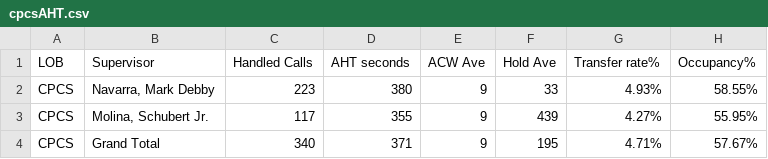
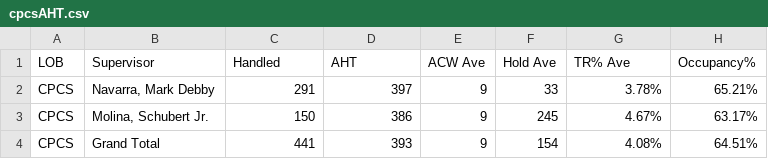
Before and after one commit to mosaicphl/CPCSAHTinterval, a CSV file: cpcsAHT.csv, drawn as a sheet.

```diff
--- a/cpcsAHT.csv
+++ b/cpcsAHT.csv
@@ -1,4 +1,4 @@
-LOB,Supervisor,Handled Calls ,AHT seconds,ACW Ave,Hold Ave,Transfer rate%,Occupancy%
-CPCS,"Navarra, Mark Debby",223,380,9,33,4.93%,58.55%
-CPCS,"Molina, Schubert Jr.",117,355,9,439,4.27%,55.95%
-CPCS,Grand Total,340,371,9,195,4.71%,57.67%
+LOB,Supervisor,Handled,AHT,ACW Ave,Hold Ave,TR% Ave,Occupancy%
+CPCS,"Navarra, Mark Debby",291,397,9,33,3.78%,65.21%
+CPCS,"Molina, Schubert Jr.",150,386,9,245,4.67%,63.17%
+CPCS,Grand Total,441,393,9,154,4.08%,64.51%
```
Also changed, not shown: cpcs.csv.
